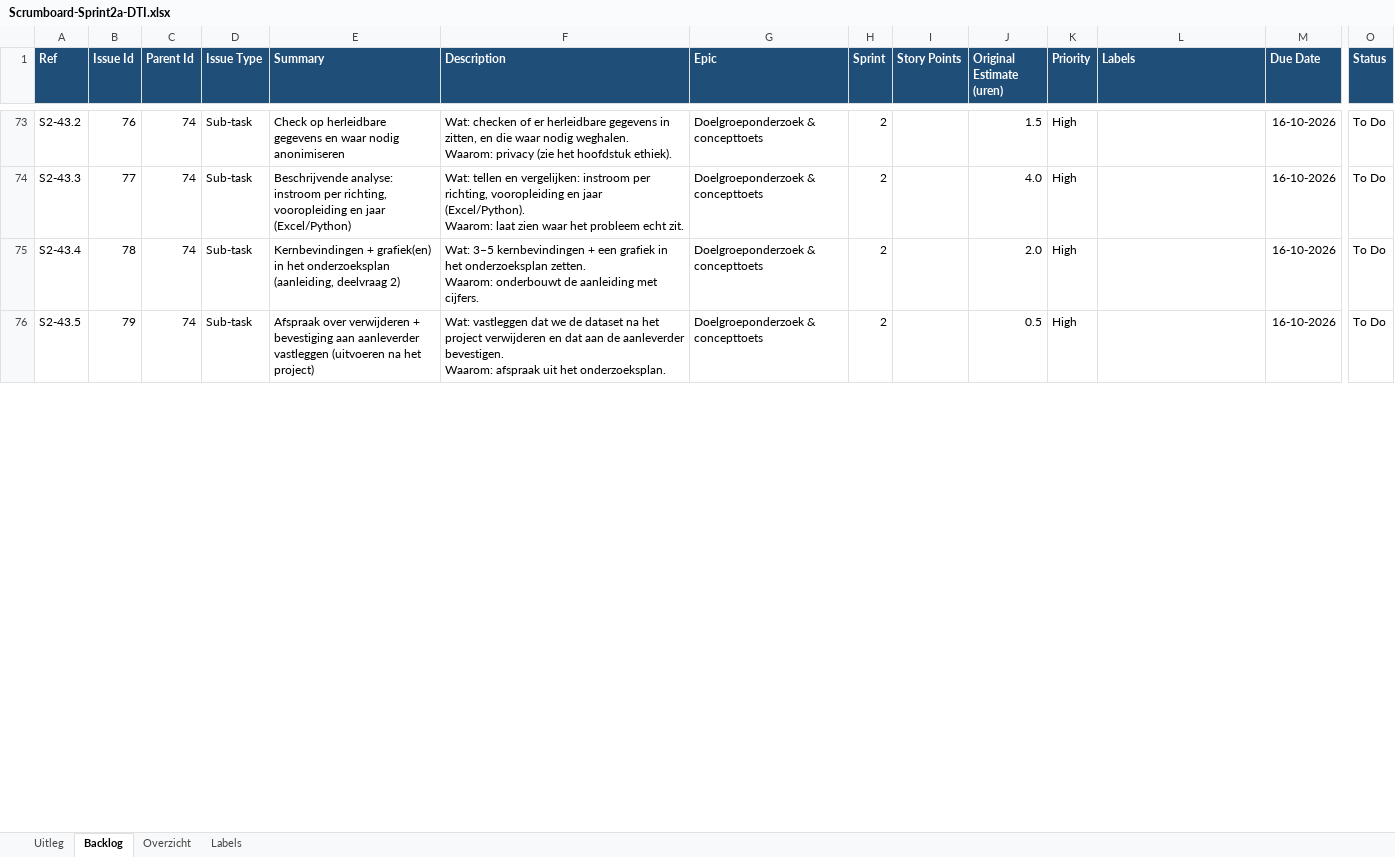
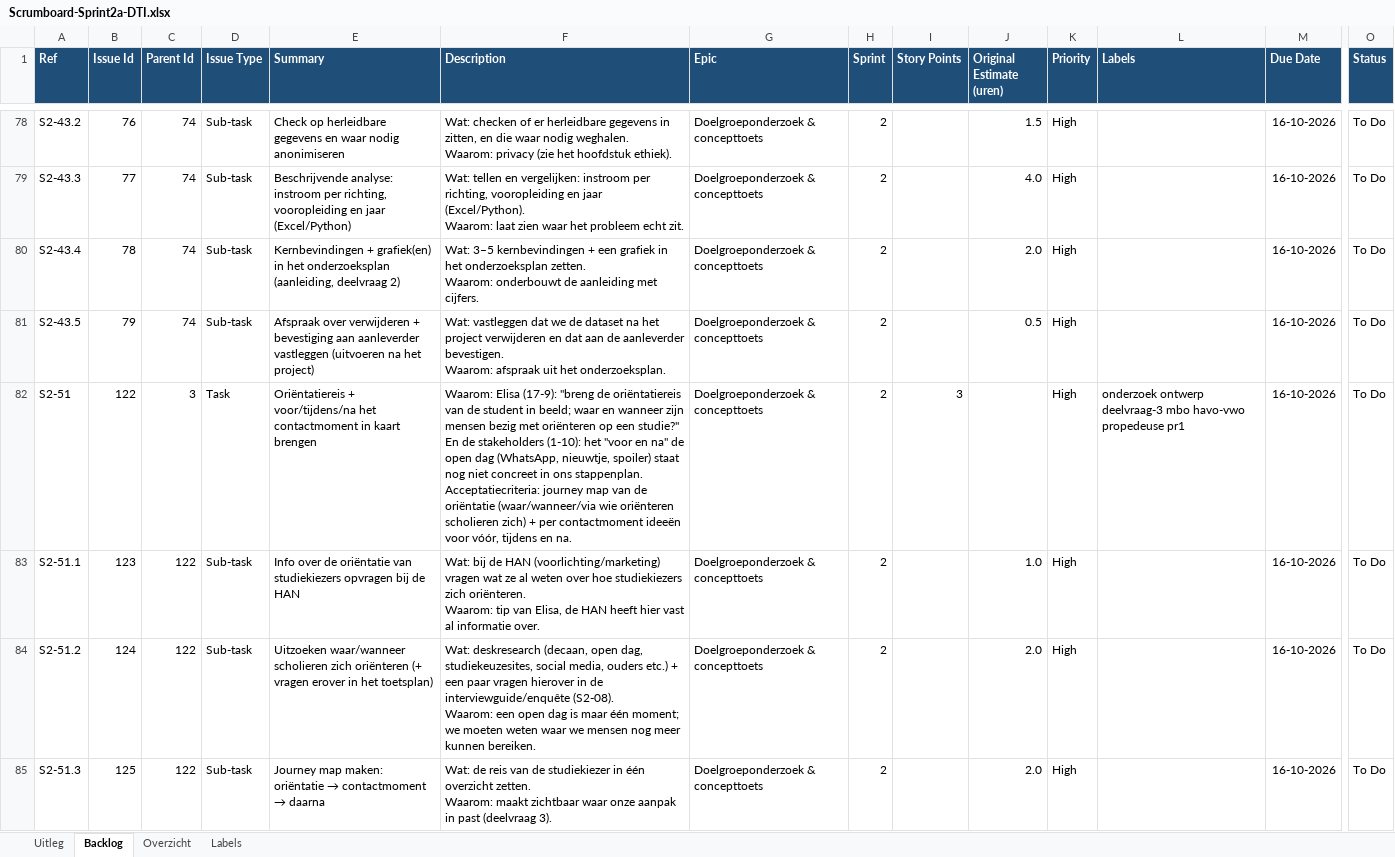
Before and after one commit to Jae-Dreijling/DTI-Data-en-AI, an Excel workbook: Scrumboard-Sprint2a-DTI.xlsx, sheet Backlog, drawn as a sheet; only a part is shown, gaps mark what is left out; values as stored, in another font and other column widths than the file's, no borders; rows hold the shown columns only; ↵ is a line break in a cell; the diff covers the shown part only; the diff names each change by its address in the sheet, - before the commit and + after, or states it on an @@ line.

```diff
--- a/Scrumboard-Sprint2a-DTI.xlsx (sheet Backlog)
+++ b/Scrumboard-Sprint2a-DTI.xlsx (sheet Backlog)
+row 82: S2-51 | 122 | 3 | Task | Oriëntatiereis + voor/tijdens/na het contactmoment in kaart brengen | Waarom: Elisa (17-9): "breng de oriëntatiereis van de student in beeld; waar en wanneer zijn mensen bezig met oriënteren op een studie?" En de stakeholders (1-10): het "voor en na" de open dag (WhatsApp, nieuwtje, spoiler) staat nog niet concreet in ons stappenplan. ↵ Acceptatiecriteria: journey map van de oriëntatie (waar/wanneer/via wie oriënteren scholieren zich) + per contactmoment ideeën voor vóór, tijdens en na. | Doelgroeponderzoek & concepttoets | 2 | 3 |  | High | onderzoek ontwerp deelvraag-3 mbo havo-vwo propedeuse pr1 | 16-10-2026 | To Do
+row 83: S2-51.1 | 123 | 122 | Sub-task | Info over de oriëntatie van studiekiezers opvragen bij de HAN | Wat: bij de HAN (voorlichting/marketing) vragen wat ze al weten over hoe studiekiezers zich oriënteren. ↵ Waarom: tip van Elisa, de HAN heeft hier vast al informatie over. | Doelgroeponderzoek & concepttoets | 2 |  | 1.0 | High |  | 16-10-2026 | To Do
+row 84: S2-51.2 | 124 | 122 | Sub-task | Uitzoeken waar/wanneer scholieren zich oriënteren (+ vragen erover in het toetsplan) | Wat: deskresearch (decaan, open dag, studiekeuzesites, social media, ouders etc.) + een paar vragen hierover in de interviewguide/enquête (S2-08). ↵ Waarom: een open dag is maar één moment; we moeten weten waar we mensen nog meer kunnen bereiken. | Doelgroeponderzoek & concepttoets | 2 |  | 2.0 | High |  | 16-10-2026 | To Do
+row 85: S2-51.3 | 125 | 122 | Sub-task | Journey map maken: oriëntatie → contactmoment → daarna | Wat: de reis van de studiekiezer in één overzicht zetten. ↵ Waarom: maakt zichtbaar waar onze aanpak in past (deelvraag 3). | Doelgroeponderzoek & concepttoets | 2 |  | 2.0 | High |  | 16-10-2026 | To Do
```
Also changed, not shown: 8 added rows and 9 edited cells elsewhere in this sheet, sheet Overzicht, 2 other files.
